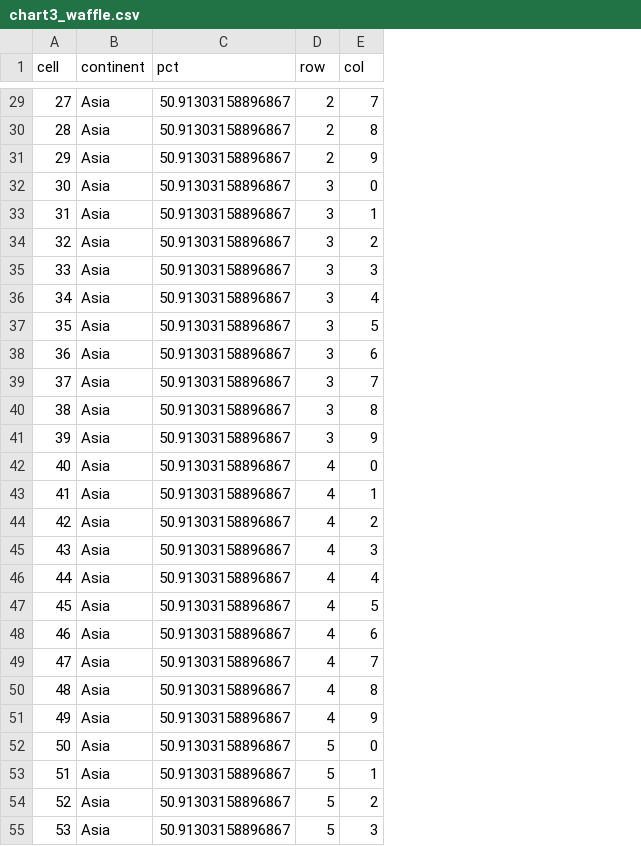
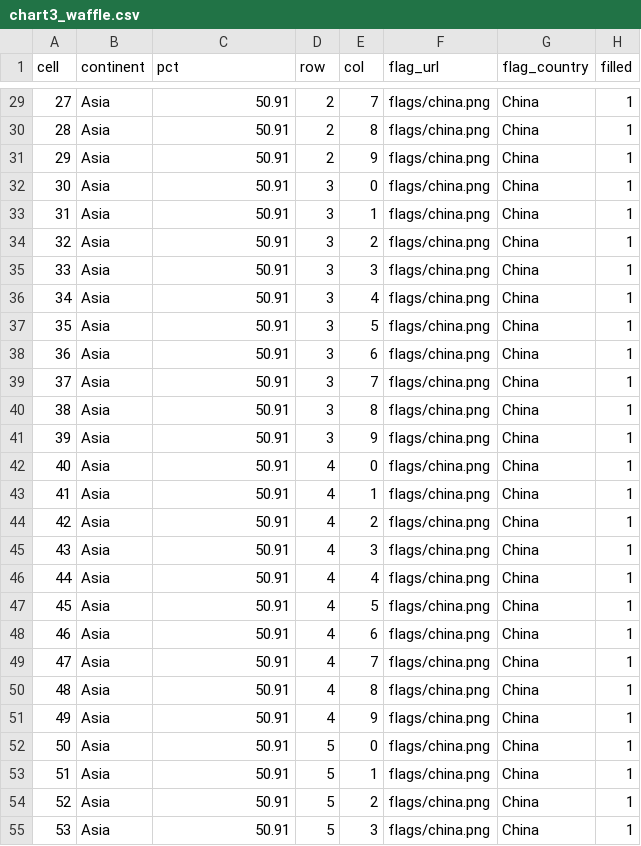
Before and after one commit to nayc-599/FIT2179-DV2, a CSV file: data/chart3_waffle.csv, drawn as a sheet; only a part is shown, gaps mark what is left out; the diff covers the shown part only; the diff names each change by its address in the sheet, - before the commit and + after, or states it on an @@ line.

```diff
--- a/data/chart3_waffle.csv
+++ b/data/chart3_waffle.csv
+column F (flag_url), rows 29-55: all flags/china.png
+column G (flag_country), rows 29-55: all China
+column H (filled), rows 29-55: all 1
-C29:C55 (pct): 50.91303158896867
+C29:C55 (pct): 50.91
```
Also changed, not shown: 73 edited cells elsewhere in this file, 9 other files.
